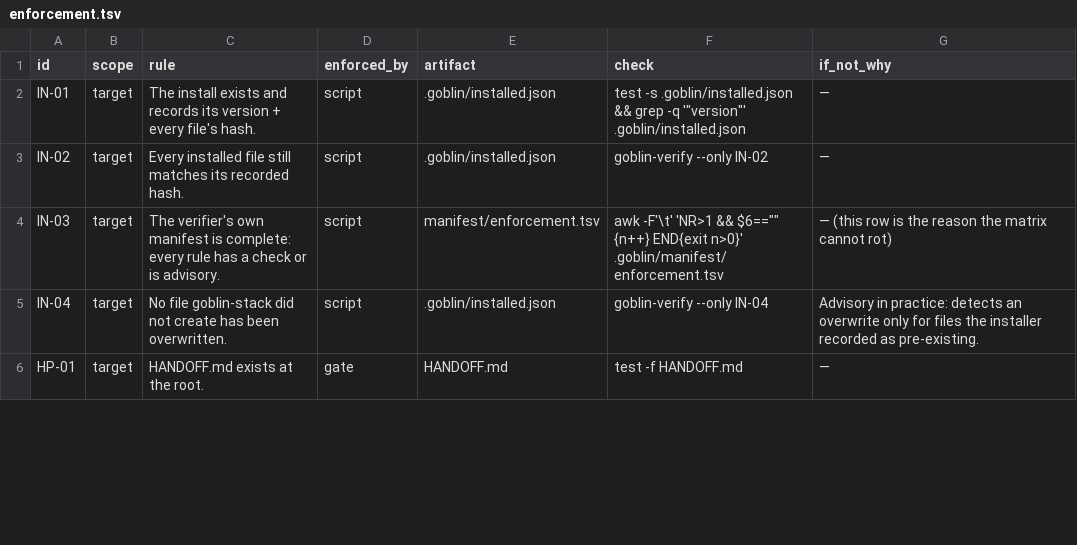
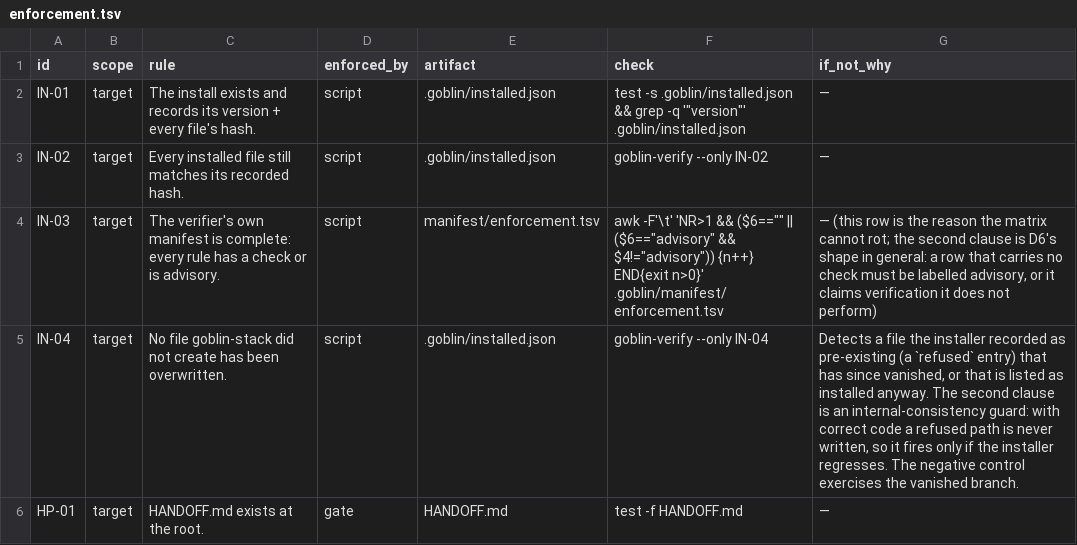
Before and after one commit to harveynguyen33/gobstack, a TSV file: manifest/enforcement.tsv, drawn as a sheet; only a part is shown; the diff covers the shown part only.

Commit message:
fix(bin,manifest): close D1-D13, D20 in the installer and verifier
Installer
- D1  a file goblin-stack did not create is never overwritten: PREV_OWNED is now the
      union of the previous run's owned and files records, and put() refuses instead of
      clobbering. put_once() no longer records a refused file as owned, so ownership is
      not inherited by a later run.
- D2  a refusal exits 1 with the paths and the fix (docs/CONTRACTS.md), so a wrapper can
      detect it instead of reading past an exit 0.
- D11 --force takes over a file that existed before the install, but not one a previous
      install created (that file is 'yours' by contract).
- D10 no part is declared when the class forbids it: replay env/cmd are blanked when
      need replay is '-', matching the disabled-part loop.
- DS-01 the appended .gitignore block also lists every declared runtime_data path.
- D8  the class-E ratchet excludes the harness's own vendored dirs, so a fresh install
      does not count the literal TODO/FIXME pattern in .goblin/goblin.yaml.

Verifier
- D3  --json escapes arbitrary detail text (json_escape), so the output is valid JSON.
- D20 root resolution is nested-aware: a monorepo subdirectory or anything under
      ~/.hermes verifies itself, not the outer repo.
- D5  an unknown class is rejected (A|B|C|D|E) instead of silently skipping rows.
- D7  a declared harness_dir that is absent fails when the class scaffolds one.
- D6  CL-02 is falsifiable: archive: must be true/false and both branches are checked.
- D12 DS-01 asserts every declared path is git-ignored, not just that data changed.
- D13 the advisory count matches the runner: check column OR enforced_by.
- --only must name rows the manifest actually has.

Manifest
- IN-03 also fails a row that carries no check but is not labelled advisory.
- HP-02 rejects a demoted heading; SP-03 matches AC<n>:; PT-01 scans .goblin and
  .hermes; IN-04/CL-02/HS-01 details are falsifiable.

```diff
--- a/manifest/enforcement.tsv
+++ b/manifest/enforcement.tsv
@@ -3,4 +3,4 @@ IN-01	target	The install exists and records its version + every file's hash.	scr
 IN-02	target	Every installed file still matches its recorded hash.	script	.goblin/installed.json	goblin-verify --only IN-02	—
-IN-03	target	The verifier's own manifest is complete: every rule has a check or is advisory.	script	manifest/enforcement.tsv	awk -F'\t' 'NR>1 && $6=="" {n++} END{exit n>0}' .goblin/manifest/enforcement.tsv	— (this row is the reason the matrix cannot rot)
-IN-04	target	No file goblin-stack did not create has been overwritten.	script	.goblin/installed.json	goblin-verify --only IN-04	Advisory in practice: detects an overwrite only for files the installer recorded as pre-existing.
+IN-03	target	The verifier's own manifest is complete: every rule has a check or is advisory.	script	manifest/enforcement.tsv	awk -F'\t' 'NR>1 && ($6=="" || ($6=="advisory" && $4!="advisory")) {n++} END{exit n>0}' .goblin/manifest/enforcement.tsv	— (this row is the reason the matrix cannot rot; the second clause is D6's shape in general: a row that carries no check must be labelled advisory, or it claims verification it does not perform)
+IN-04	target	No file goblin-stack did not create has been overwritten.	script	.goblin/installed.json	goblin-verify --only IN-04	Detects a file the installer recorded as pre-existing (a `refused` entry) that has since vanished, or that is listed as installed anyway. The second clause is an internal-consistency guard: with correct code a refused path is never written, so it fires only if the installer regresses. The negative control exercises the vanished branch.
 HP-01	target	HANDOFF.md exists at the root.	gate	HANDOFF.md	test -f HANDOFF.md	—
```
Also changed, not shown: 9 edited cells elsewhere in this file, 4 other files.
